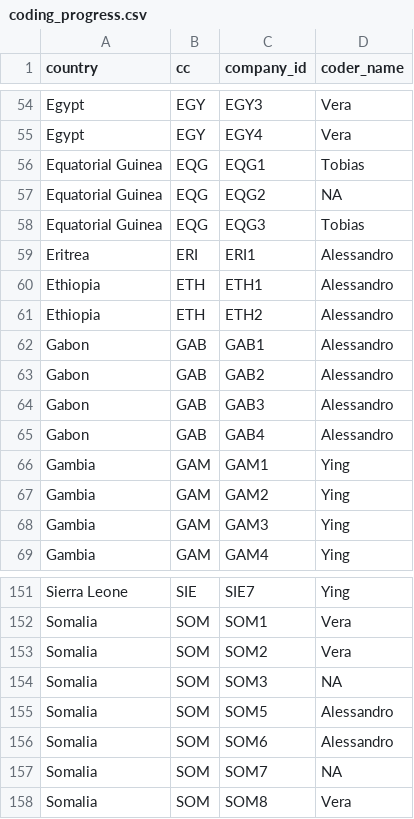
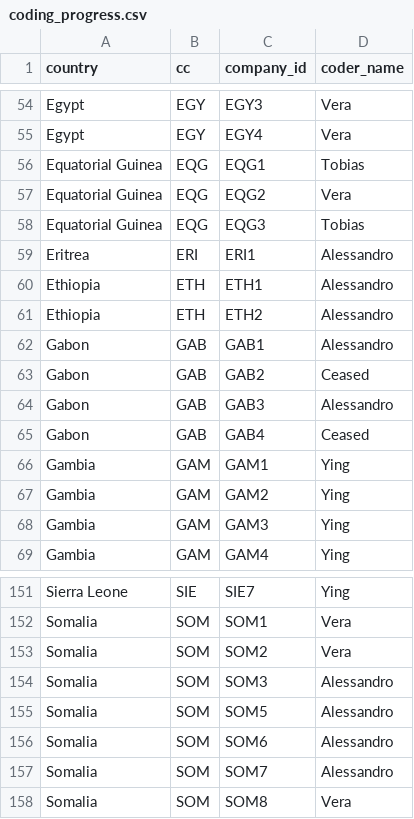
Before and after one commit to YingYan77/rmarkdown_website_template, a CSV file: _site/coding_progress.csv, drawn as a sheet; only a part is shown, gaps mark what is left out.

```diff
--- a/_site/coding_progress.csv
+++ b/_site/coding_progress.csv
@@ -56,3 +56,3 @@ Egypt,EGY,EGY4,Vera,,,,,
 Equatorial Guinea,EQG,EQG1,Tobias,,,,,
-Equatorial Guinea,EQG,EQG2,NA,,,,,
+Equatorial Guinea,EQG,EQG2,Vera,,,,,
 Equatorial Guinea,EQG,EQG3,Tobias,,,,,
@@ -62,5 +62,5 @@ Ethiopia,ETH,ETH2,Alessandro,,,,,
 Gabon,GAB,GAB1,Alessandro,,,,,
-Gabon,GAB,GAB2,Alessandro,,,,,
+Gabon,GAB,GAB2,Ceased,,,,,
 Gabon,GAB,GAB3,Alessandro,,,,,
-Gabon,GAB,GAB4,Alessandro,,,,,
+Gabon,GAB,GAB4,Ceased,,,,,
 Gambia,GAM,GAM1,Ying,,,,,
@@ -153,6 +153,6 @@ Somalia,SOM,SOM1,Vera,,,,,
 Somalia,SOM,SOM2,Vera,,,,,
-Somalia,SOM,SOM3,NA,,,,,
+Somalia,SOM,SOM3,Alessandro,,,,,
 Somalia,SOM,SOM5,Alessandro,,,,,
 Somalia,SOM,SOM6,Alessandro,,,,,
-Somalia,SOM,SOM7,NA,,,,,
+Somalia,SOM,SOM7,Alessandro,,,,,
 Somalia,SOM,SOM8,Vera,,,,,
```
Also changed, not shown: _site/tosco2_updating.csv, coding_progress.csv, 8 other files.
